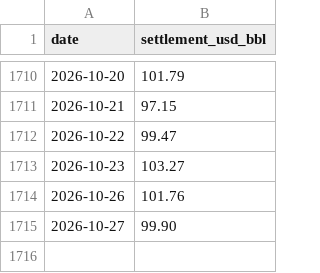
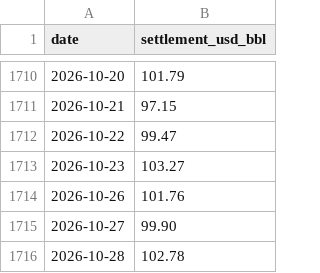
Before and after one commit to jskimlam/WTI-Research-Terminal, a CSV file: data/wti-settlement.csv, drawn as a sheet; only a part is shown, gaps mark what is left out.

Commit message:
data: append 2026-10-28 NYMEX WTI Mo01 settlement of 102.78

```diff
--- a/data/wti-settlement.csv
+++ b/data/wti-settlement.csv
@@ -1715 +1715,2 @@ date,settlement_usd_bbl
 2026-10-27,99.90
+2026-10-28,102.78
```
